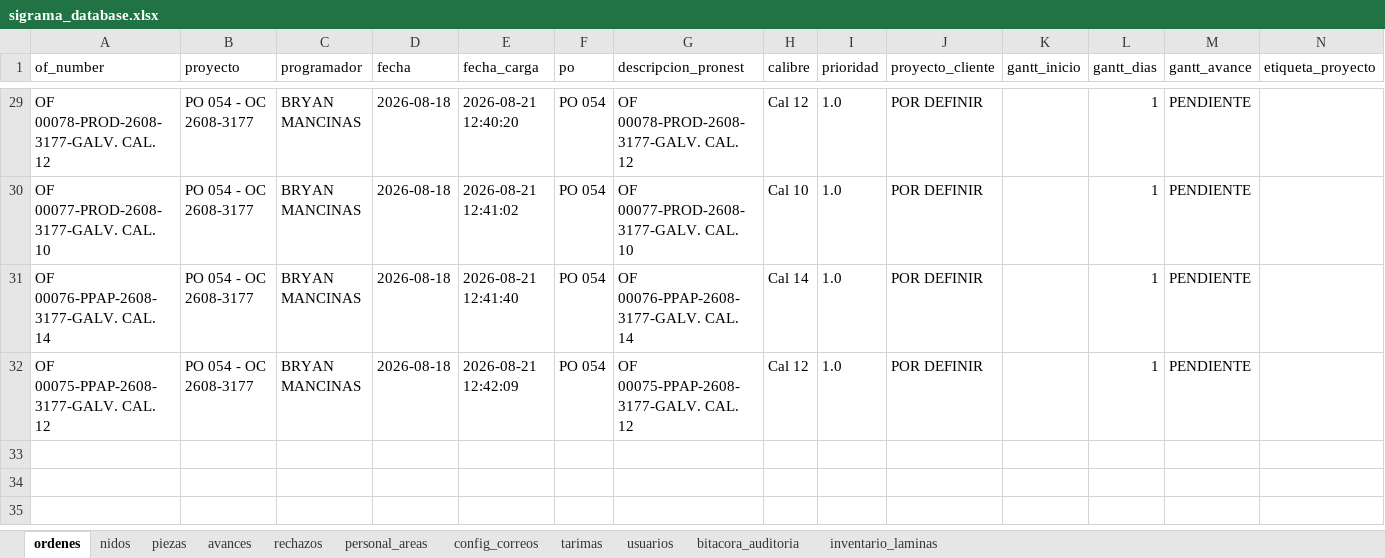
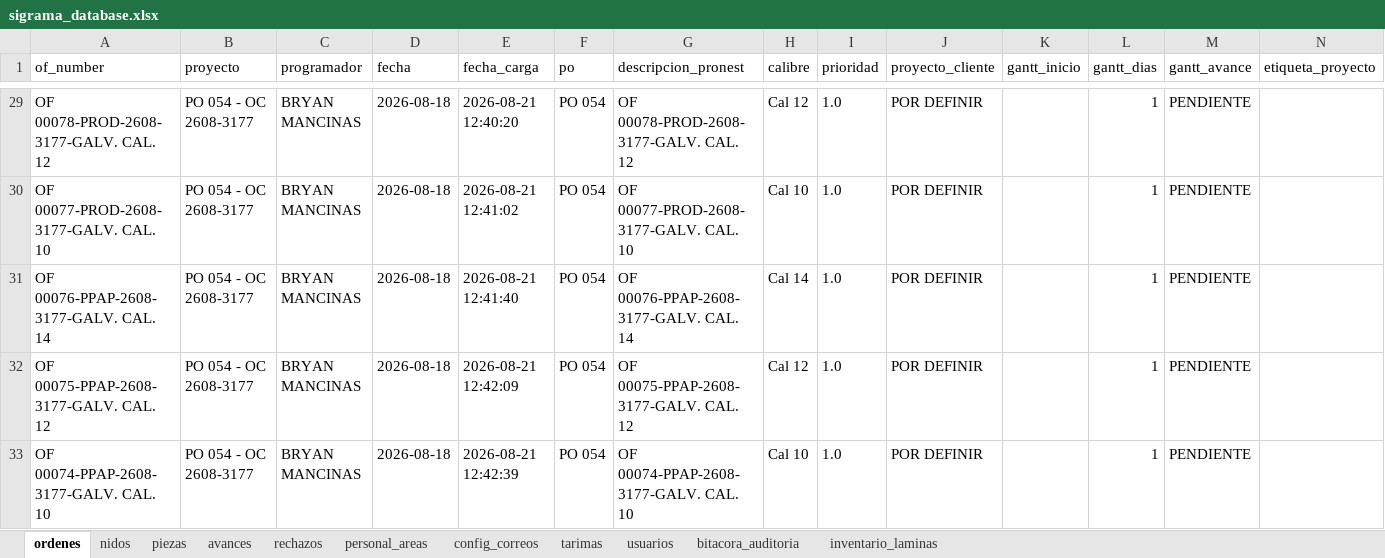
Before and after one commit to jesusalbertomoraleslopez-byte/control-corte-doblez, an Excel workbook: sigrama_database.xlsx, sheet ordenes, drawn as a sheet; only a part is shown, gaps mark what is left out; values as stored, in another font and other column widths than the file's, no borders; the diff names each change by its address in the sheet, - before the commit and + after, or states it on an @@ line.

```diff
--- a/sigrama_database.xlsx (sheet ordenes)
+++ b/sigrama_database.xlsx (sheet ordenes)
+row 33: OF 00074-PPAP-2608-3177-GALV. CAL. 10 | PO 054 - OC 2608-3177 | BRYAN MANCINAS | 2026-08-18 | 2026-08-21 12:42:39 | PO 054 | OF 00074-PPAP-2608-3177-GALV. CAL. 10 | Cal 10 | 1.0 | POR DEFINIR |  | 1 | PENDIENTE
```
Also changed, not shown: sheet piezas, sheet nidos.
